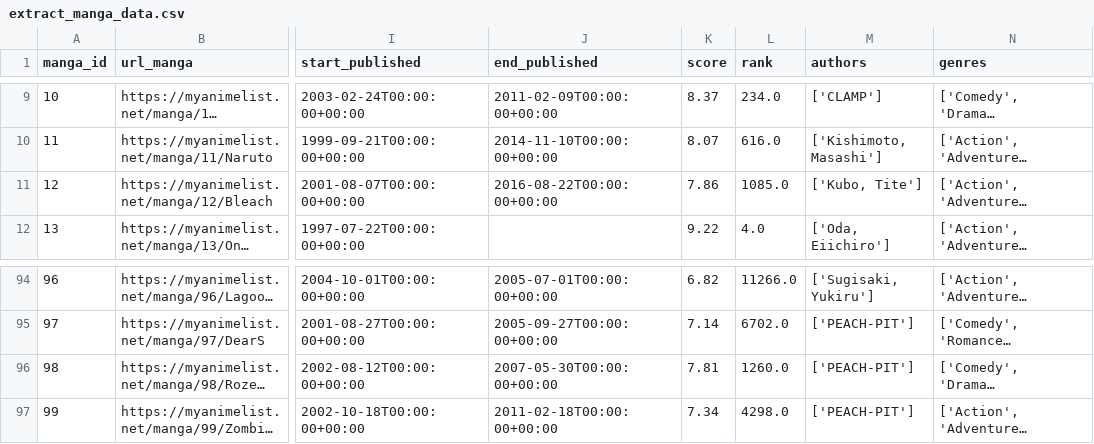
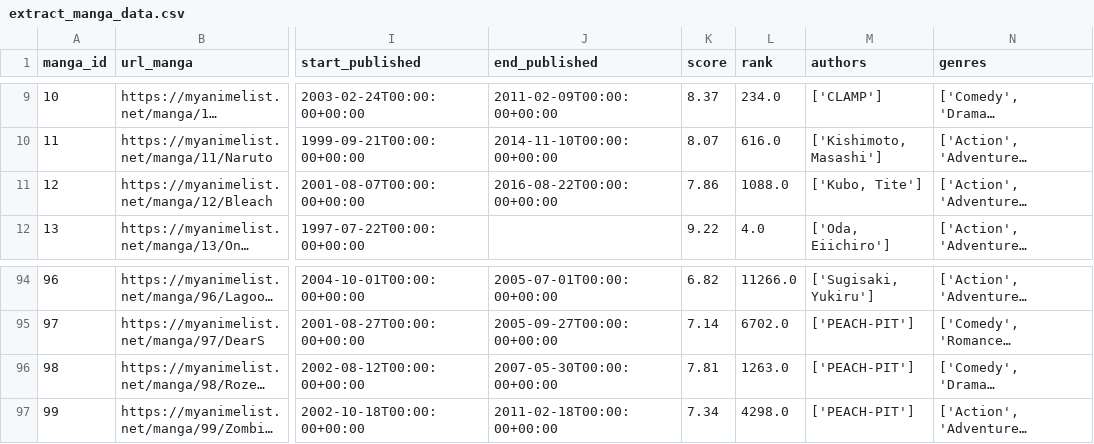
Before and after one commit to shandytepe/live-class-luigi-pacmann, a CSV file: data/raw/extract_manga_data.csv, drawn as a sheet; only a part is shown, gaps mark what is left out; long unchanged cells end in …; the diff names each change by its address in the sheet, - before the commit and + after, or states it on an @@ line.

```diff
--- a/data/raw/extract_manga_data.csv
+++ b/data/raw/extract_manga_data.csv
-L11 (rank): 1085.0
+L11 (rank): 1088.0
-L96 (rank): 1260.0
+L96 (rank): 1263.0
```
Also changed, not shown: data/load/load_anime_data.csv, data/transform/transform_anime_data.csv.
